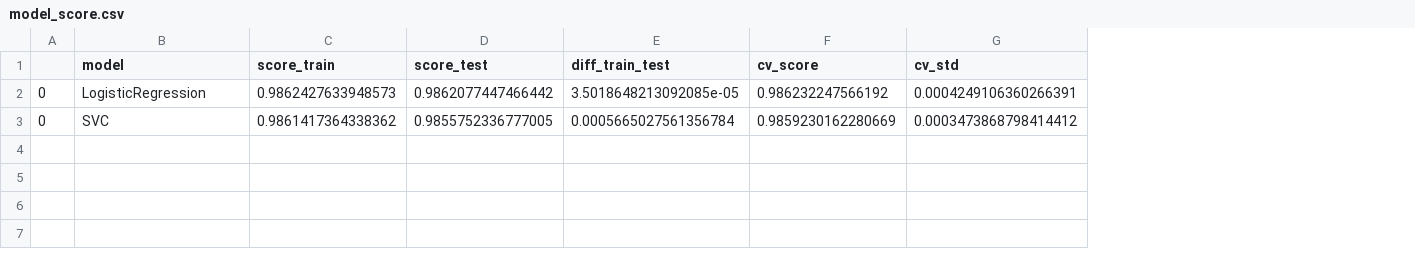
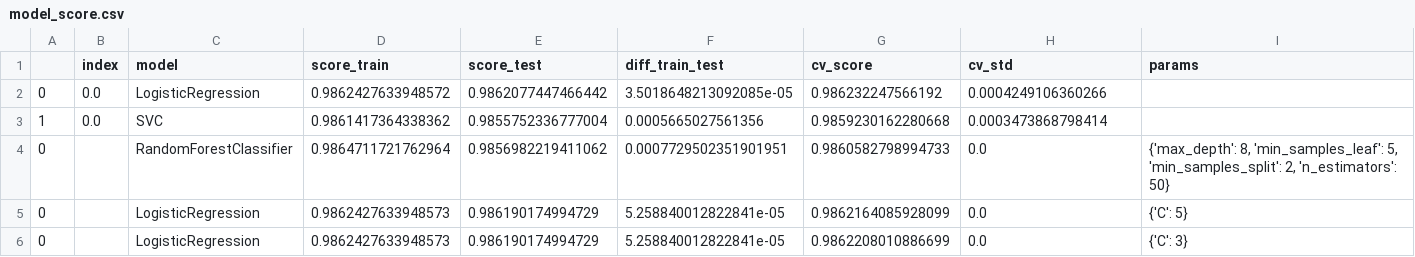
Before and after one commit to TheoGuil/jedha_projects, a CSV file: ConversionRate/data/model_score.csv, drawn as a sheet; removed rows and columns are numbered as before the commit, all else as after; the diff names each change by its address in the sheet, - before the commit and + after, or states it on an @@ line.

Commit message:
[ConversionRate] test new models

```diff
--- a/ConversionRate/data/model_score.csv
+++ b/ConversionRate/data/model_score.csv
+column B (index), row 2: 0.0
+column I (params), empty
-D2 (score_train): 0.9862427633948573
+D2 (score_train): 0.9862427633948572
-H2 (cv_std): 0.0004249106360266391
+H2 (cv_std): 0.0004249106360266
-row 3: 0 | SVC | 0.9861417364338362 | 0.9855752336777005 | 0.0005665027561356784 | 0.9859230162280669 | 0.0003473868798414412
+row 3: 1 | 0.0 | SVC | 0.9861417364338362 | 0.9855752336777004 | 0.0005665027561356 | 0.9859230162280668 | 0.0003473868798414
+row 4: 0 |  | RandomForestClassifier | 0.9864711721762964 | 0.9856982219411062 | 0.0007729502351901951 | 0.9860582798994733 | 0.0 | {'max_depth': 8, 'min_samples_leaf': 5, 'min_samples_split': 2, 'n_estimators': 50}
+row 5: 0 |  | LogisticRegression | 0.9862427633948573 | 0.986190174994729 | 5.258840012822841e-05 | 0.9862164085928099 | 0.0 | {'C': 5}
+row 6: 0 |  | LogisticRegression | 0.9862427633948573 | 0.986190174994729 | 5.258840012822841e-05 | 0.9862208010886699 | 0.0 | {'C': 3}
```
Also changed, not shown: 2 other files.
